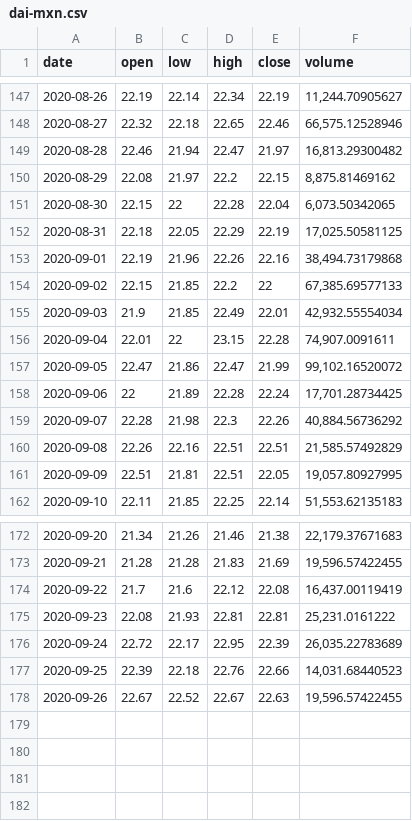
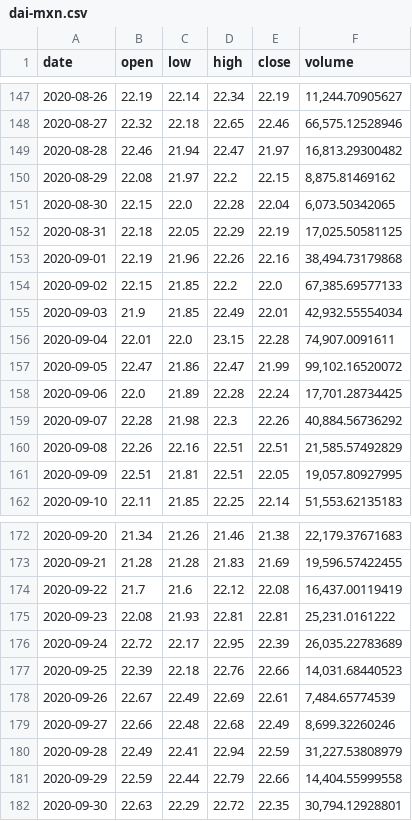
Before and after one commit to albertoid/bitso, a CSV file: dai-mxn.csv, drawn as a sheet; only a part is shown, gaps mark what is left out.

```diff
--- a/dai-mxn.csv
+++ b/dai-mxn.csv
@@ -150,10 +150,10 @@ date,open,low,high,close,volume
 2020-08-29,22.08,21.97,22.2,22.15,"8,875.81469162"
-2020-08-30,22.15,22,22.28,22.04,"6,073.50342065"
+2020-08-30,22.15,22.0,22.28,22.04,"6,073.50342065"
 2020-08-31,22.18,22.05,22.29,22.19,"17,025.50581125"
 2020-09-01,22.19,21.96,22.26,22.16,"38,494.73179868"
-2020-09-02,22.15,21.85,22.2,22,"67,385.69577133"
+2020-09-02,22.15,21.85,22.2,22.0,"67,385.69577133"
 2020-09-03,21.9,21.85,22.49,22.01,"42,932.55554034"
-2020-09-04,22.01,22,23.15,22.28,"74,907.0091611"
+2020-09-04,22.01,22.0,23.15,22.28,"74,907.0091611"
 2020-09-05,22.47,21.86,22.47,21.99,"99,102.16520072"
-2020-09-06,22,21.89,22.28,22.24,"17,701.28734425"
+2020-09-06,22.0,21.89,22.28,22.24,"17,701.28734425"
 2020-09-07,22.28,21.98,22.3,22.26,"40,884.56736292"
@@ -177,2 +177,6 @@ date,open,low,high,close,volume
 2020-09-25,22.39,22.18,22.76,22.66,"14,031.68440523"
-2020-09-26,22.67,22.52,22.67,22.63,"19,596.57422455"
+2020-09-26,22.67,22.49,22.69,22.61,"7,484.65774539"
+2020-09-27,22.66,22.48,22.68,22.49,"8,699.32260246"
+2020-09-28,22.49,22.41,22.94,22.59,"31,227.53808979"
+2020-09-29,22.59,22.44,22.79,22.66,"14,404.55999558"
+2020-09-30,22.63,22.29,22.72,22.35,"30,794.12928801"
```
Also changed, not shown: bch-mxn.csv, btc-mxn.csv, 9 other files.
